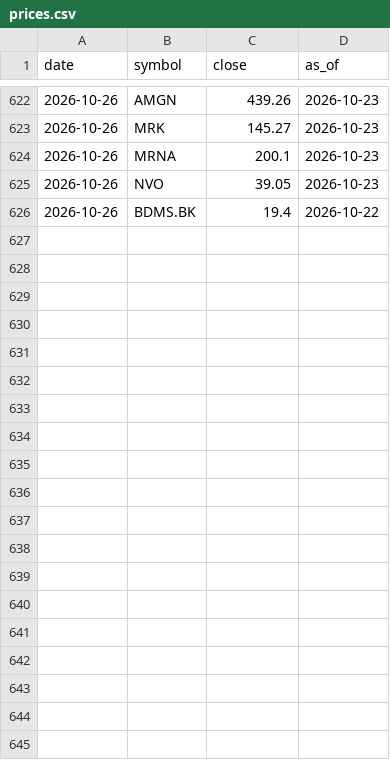
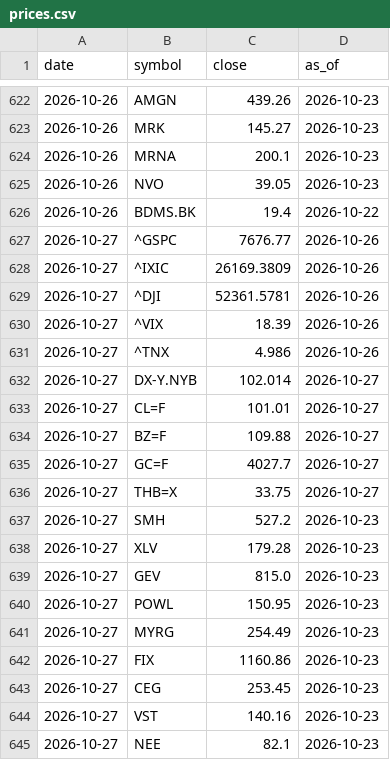
Before and after one commit to Utootar/WWWTrend, a CSV file: data/prices.csv, drawn as a sheet; only a part is shown, gaps mark what is left out; the diff covers the shown part only.

```diff
--- a/data/prices.csv
+++ b/data/prices.csv
@@ -626 +626,20 @@ date,symbol,close,as_of
 2026-10-26,BDMS.BK,19.4,2026-10-22
+2026-10-27,^GSPC,7676.77,2026-10-26
+2026-10-27,^IXIC,26169.3809,2026-10-26
+2026-10-27,^DJI,52361.5781,2026-10-26
+2026-10-27,^VIX,18.39,2026-10-26
+2026-10-27,^TNX,4.986,2026-10-26
+2026-10-27,DX-Y.NYB,102.014,2026-10-27
+2026-10-27,CL=F,101.01,2026-10-27
+2026-10-27,BZ=F,109.88,2026-10-27
+2026-10-27,GC=F,4027.7,2026-10-27
+2026-10-27,THB=X,33.75,2026-10-27
+2026-10-27,SMH,527.2,2026-10-23
+2026-10-27,XLV,179.28,2026-10-23
+2026-10-27,GEV,815.0,2026-10-23
+2026-10-27,POWL,150.95,2026-10-23
+2026-10-27,MYRG,254.49,2026-10-23
+2026-10-27,FIX,1160.86,2026-10-23
+2026-10-27,CEG,253.45,2026-10-23
+2026-10-27,VST,140.16,2026-10-23
+2026-10-27,NEE,82.1,2026-10-23
```
Also changed, not shown: 23 added rows elsewhere in this file, 4 other files.
